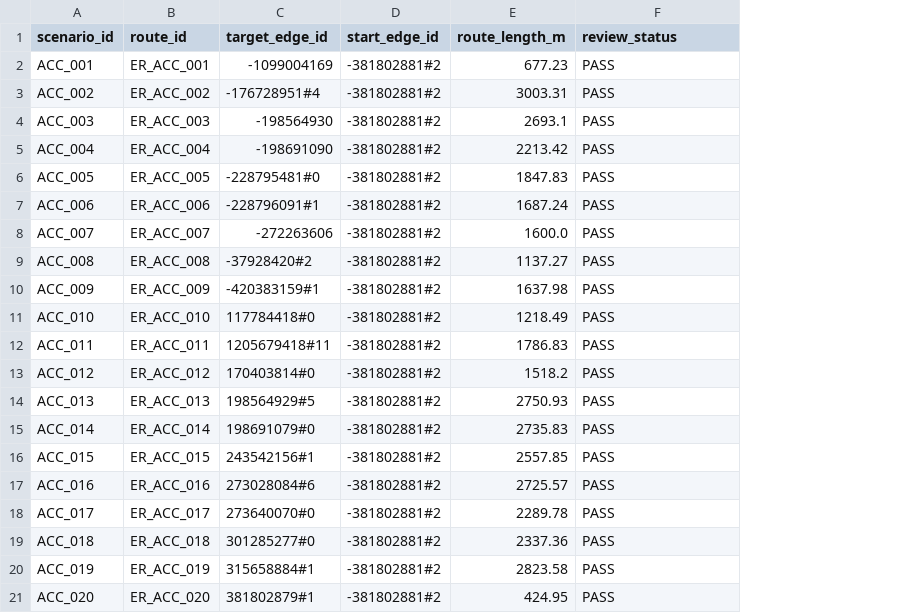
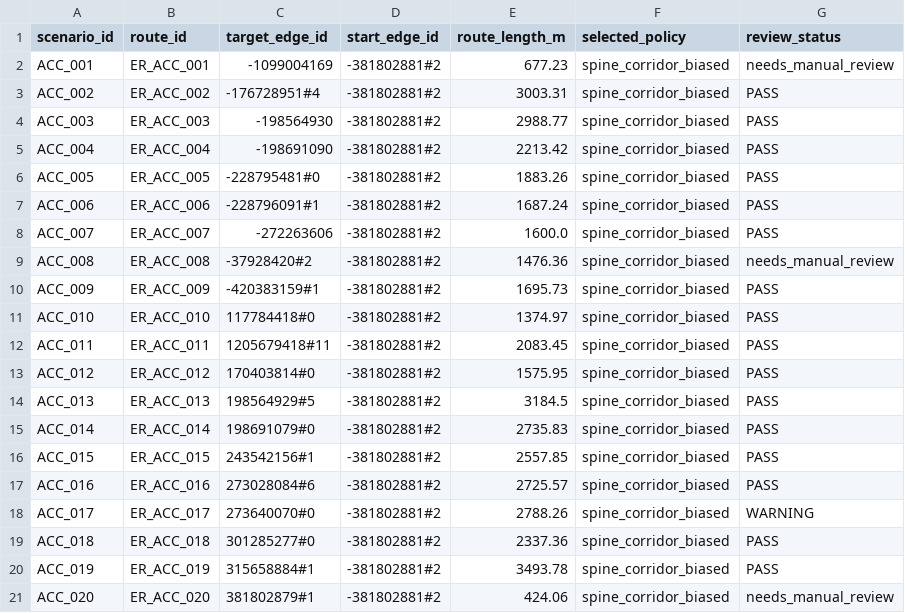
Before and after one commit to tansanguy/js, a CSV file: data_prepared/scenarios/accident_scenarios.csv, drawn as a sheet; addresses are those after the commit; the diff names each change by its address in the sheet, - before the commit and + after, or states it on an @@ line.

```diff
--- a/data_prepared/scenarios/accident_scenarios.csv
+++ b/data_prepared/scenarios/accident_scenarios.csv
+column F (selected_policy), rows 2-21: all spine_corridor_biased
-G2 (review_status): PASS
+G2 (review_status): needs_manual_review
-E4 (route_length_m): 2693.1
+E4 (route_length_m): 2988.77
-E6 (route_length_m): 1847.83
+E6 (route_length_m): 1883.26
-E9 (route_length_m): 1137.27
+E9 (route_length_m): 1476.36
-G9 (review_status): PASS
+G9 (review_status): needs_manual_review
-E10 (route_length_m): 1637.98
+E10 (route_length_m): 1695.73
-E11 (route_length_m): 1218.49
+E11 (route_length_m): 1374.97
-E12 (route_length_m): 1786.83
+E12 (route_length_m): 2083.45
-E13 (route_length_m): 1518.2
+E13 (route_length_m): 1575.95
-E14 (route_length_m): 2750.93
+E14 (route_length_m): 3184.5
-E18 (route_length_m): 2289.78
+E18 (route_length_m): 2788.26
-G18 (review_status): PASS
+G18 (review_status): WARNING
-E20 (route_length_m): 2823.58
+E20 (route_length_m): 3493.78
-E21 (route_length_m): 424.95
+E21 (route_length_m): 424.06
-G21 (review_status): PASS
+G21 (review_status): needs_manual_review
```
Also changed, not shown: data_prepared/routes/emergency_routes.csv, 25 other files.
